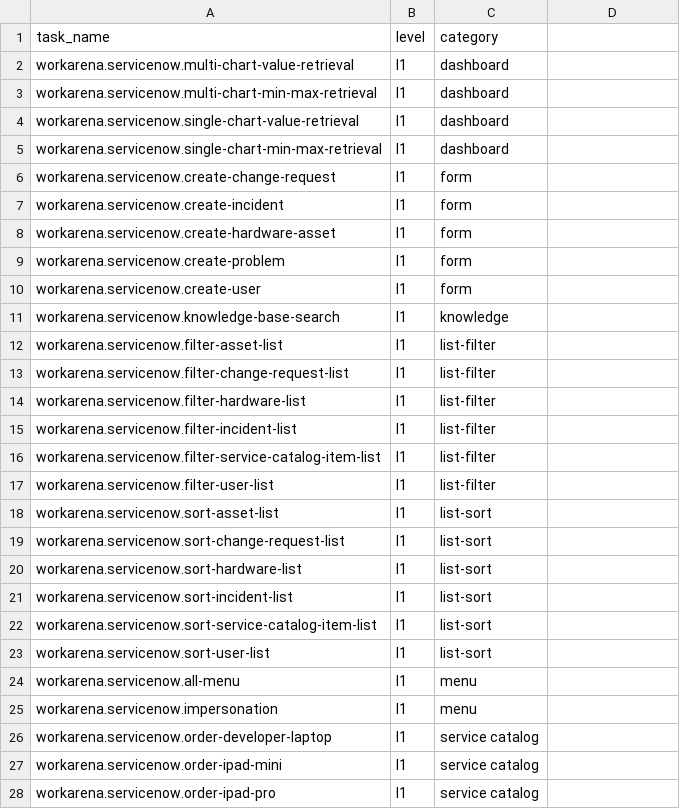
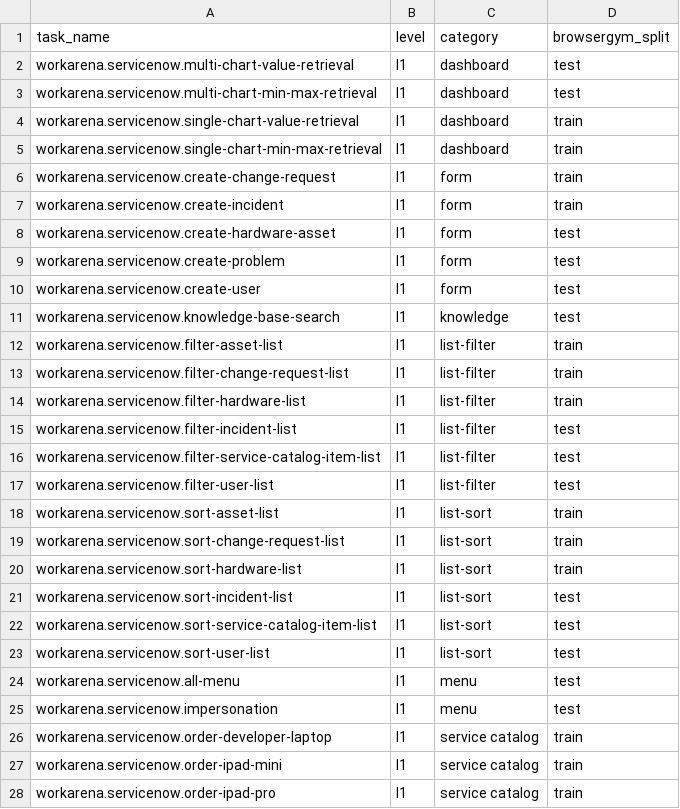
Before and after one commit to layahaasini/BrowserGym, a CSV file: browsergym/experiments/src/browsergym/experiments/task_metadata/workarena.csv, drawn as a sheet; only a part is shown; the diff covers the shown part only.

```diff
--- a/browsergym/experiments/src/browsergym/experiments/task_metadata/workarena.csv
+++ b/browsergym/experiments/src/browsergym/experiments/task_metadata/workarena.csv
@@ -1,28 +1,28 @@
-task_name,level,category
-workarena.servicenow.multi-chart-value-retrieval,l1,dashboard
-workarena.servicenow.multi-chart-min-max-retrieval,l1,dashboard
-workarena.servicenow.single-chart-value-retrieval,l1,dashboard
-workarena.servicenow.single-chart-min-max-retrieval,l1,dashboard
-workarena.servicenow.create-change-request,l1,form
-workarena.servicenow.create-incident,l1,form
-workarena.servicenow.create-hardware-asset,l1,form
-workarena.servicenow.create-problem,l1,form
-workarena.servicenow.create-user,l1,form
-workarena.servicenow.knowledge-base-search,l1,knowledge
-workarena.servicenow.filter-asset-list,l1,list-filter
-workarena.servicenow.filter-change-request-list,l1,list-filter
-workarena.servicenow.filter-hardware-list,l1,list-filter
-workarena.servicenow.filter-incident-list,l1,list-filter
-workarena.servicenow.filter-service-catalog-item-list,l1,list-filter
-workarena.servicenow.filter-user-list,l1,list-filter
-workarena.servicenow.sort-asset-list,l1,list-sort
-workarena.servicenow.sort-change-request-list,l1,list-sort
-workarena.servicenow.sort-hardware-list,l1,list-sort
-workarena.servicenow.sort-incident-list,l1,list-sort
-workarena.servicenow.sort-service-catalog-item-list,l1,list-sort
-workarena.servicenow.sort-user-list,l1,list-sort
-workarena.servicenow.all-menu,l1,menu
-workarena.servicenow.impersonation,l1,menu
-workarena.servicenow.order-developer-laptop,l1,service catalog
-workarena.servicenow.order-ipad-mini,l1,service catalog
-workarena.servicenow.order-ipad-pro,l1,service catalog
+task_name,level,category,browsergym_split
+workarena.servicenow.multi-chart-value-retrieval,l1,dashboard,test
+workarena.servicenow.multi-chart-min-max-retrieval,l1,dashboard,test
+workarena.servicenow.single-chart-value-retrieval,l1,dashboard,train
+workarena.servicenow.single-chart-min-max-retrieval,l1,dashboard,train
+workarena.servicenow.create-change-request,l1,form,train
+workarena.servicenow.create-incident,l1,form,train
+workarena.servicenow.create-hardware-asset,l1,form,test
+workarena.servicenow.create-problem,l1,form,test
+workarena.servicenow.create-user,l1,form,test
+workarena.servicenow.knowledge-base-search,l1,knowledge,test
+workarena.servicenow.filter-asset-list,l1,list-filter,train
+workarena.servicenow.filter-change-request-list,l1,list-filter,train
+workarena.servicenow.filter-hardware-list,l1,list-filter,train
+workarena.servicenow.filter-incident-list,l1,list-filter,test
+workarena.servicenow.filter-service-catalog-item-list,l1,list-filter,test
+workarena.servicenow.filter-user-list,l1,list-filter,test
+workarena.servicenow.sort-asset-list,l1,list-sort,train
+workarena.servicenow.sort-change-request-list,l1,list-sort,train
+workarena.servicenow.sort-hardware-list,l1,list-sort,train
+workarena.servicenow.sort-incident-list,l1,list-sort,test
+workarena.servicenow.sort-service-catalog-item-list,l1,list-sort,test
+workarena.servicenow.sort-user-list,l1,list-sort,test
+workarena.servicenow.all-menu,l1,menu,test
+workarena.servicenow.impersonation,l1,menu,test
+workarena.servicenow.order-developer-laptop,l1,service catalog,train
+workarena.servicenow.order-ipad-mini,l1,service catalog,train
+workarena.servicenow.order-ipad-pro,l1,service catalog,train
```
Also changed, not shown: 6 edited cells elsewhere in this file, browsergym/experiments/src/browsergym/experiments/task_metadata/miniwob.csv, 5 other files.
